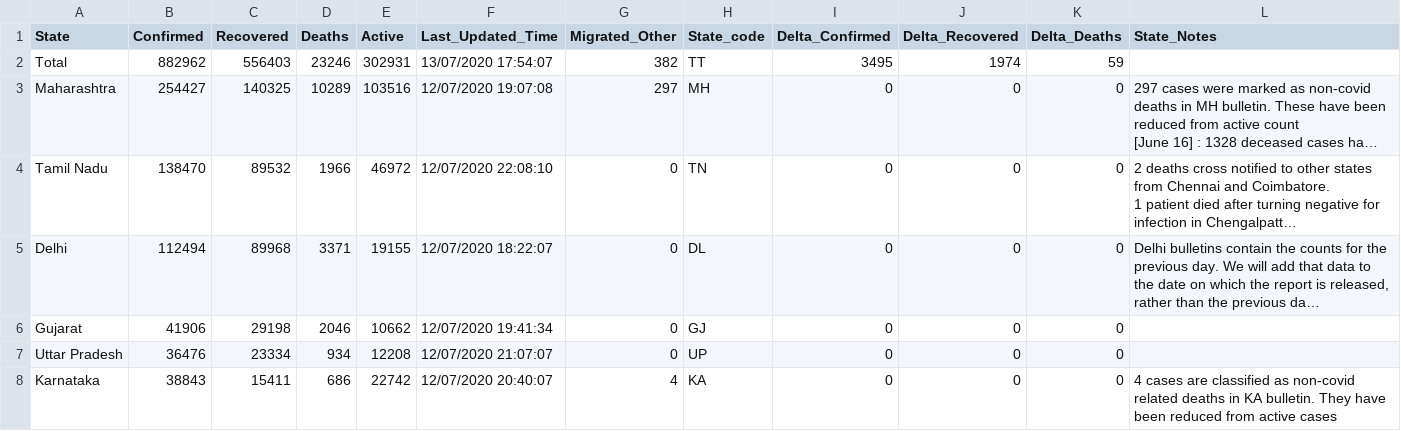
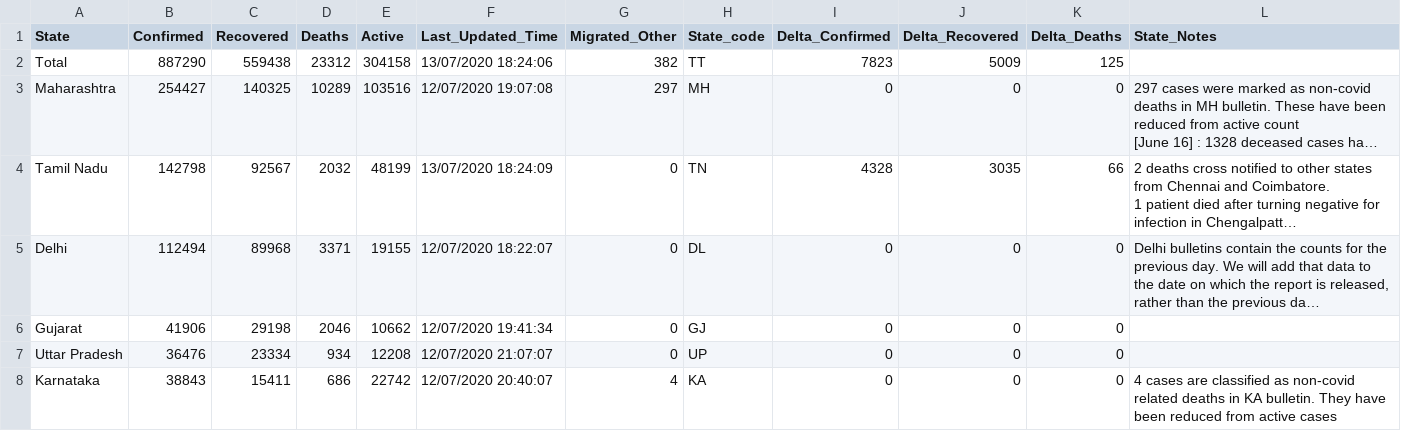
Before and after one commit to maaz619/api, a CSV file: csv/latest/state_wise.csv, drawn as a sheet; only a part is shown; long unchanged cells end in …; the diff names each change by its address in the sheet, - before the commit and + after, or states it on an @@ line.

```diff
--- a/csv/latest/state_wise.csv
+++ b/csv/latest/state_wise.csv
-B2 (Confirmed): 882962
+B2 (Confirmed): 887290
-C2 (Recovered): 556403
+C2 (Recovered): 559438
-D2 (Deaths): 23246
+D2 (Deaths): 23312
-E2 (Active): 302931
+E2 (Active): 304158
-F2 (Last_Updated_Time): 13/07/2020 17:54:07
+F2 (Last_Updated_Time): 13/07/2020 18:24:06
-I2 (Delta_Confirmed): 3495
+I2 (Delta_Confirmed): 7823
-J2 (Delta_Recovered): 1974
+J2 (Delta_Recovered): 5009
-K2 (Delta_Deaths): 59
+K2 (Delta_Deaths): 125
-B4 (Confirmed): 138470
+B4 (Confirmed): 142798
-C4 (Recovered): 89532
+C4 (Recovered): 92567
-D4 (Deaths): 1966
+D4 (Deaths): 2032
-E4 (Active): 46972
+E4 (Active): 48199
-F4 (Last_Updated_Time): 12/07/2020 22:08:10
+F4 (Last_Updated_Time): 13/07/2020 18:24:09
-I4 (Delta_Confirmed): 0
+I4 (Delta_Confirmed): 4328
-J4 (Delta_Recovered): 0
+J4 (Delta_Recovered): 3035
-K4 (Delta_Deaths): 0
+K4 (Delta_Deaths): 66
```
Also changed, not shown: csv/latest/district_wise.csv, csv/latest/states.csv, 40 other files.
